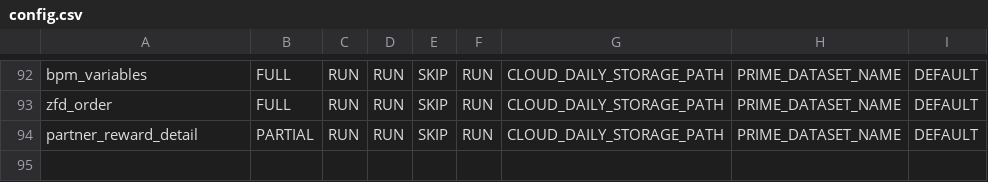
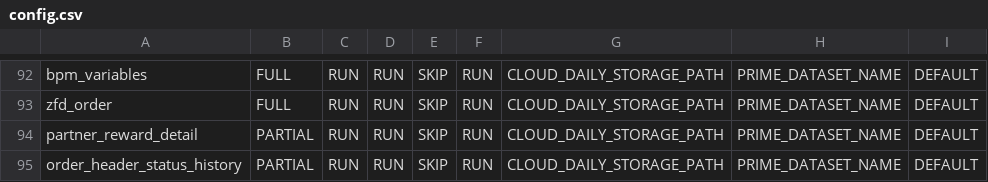
Before and after one commit to rashmishra/Atom, a CSV file: modular_ETL/config/config.csv, drawn as a sheet; only a part is shown, gaps mark what is left out.

Commit message:
updated config.csv for adding row for order_header_status_history

```diff
--- a/modular_ETL/config/config.csv
+++ b/modular_ETL/config/config.csv
@@ -94 +94,2 @@ zfd_order,FULL,RUN,RUN,SKIP,RUN,CLOUD_DAILY_STORAGE_PATH,PRIME_DATASET_NAME,DEFA
 partner_reward_detail,PARTIAL,RUN,RUN,SKIP,RUN,CLOUD_DAILY_STORAGE_PATH,PRIME_DATASET_NAME,DEFAULT
+order_header_status_history,PARTIAL,RUN,RUN,SKIP,RUN,CLOUD_DAILY_STORAGE_PATH,PRIME_DATASET_NAME,DEFAULT
```
